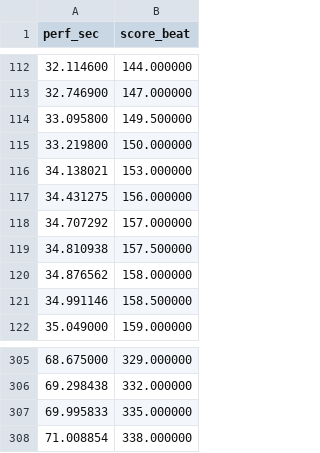
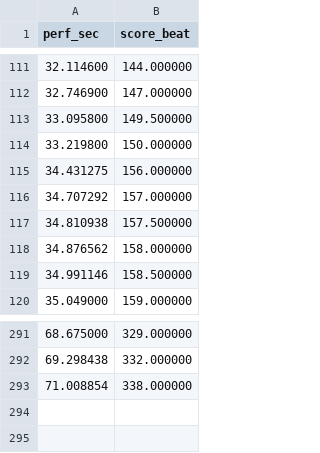
Before and after one commit to pymatchmaker/matchmaker-benchmark-data, a TSV file: kraisler/annotations/08.tsv, drawn as a sheet; only a part is shown, gaps mark what is left out; the diff covers the shown part only.

```diff
--- a/kraisler/annotations/08.tsv
+++ b/kraisler/annotations/08.tsv
@@ -115,3 +114,2 @@ perf_sec	score_beat
 33.219800	150.000000
-34.138021	153.000000
 34.431275	156.000000
@@ -306,3 +292,2 @@ perf_sec	score_beat
 69.298438	332.000000
-69.995833	335.000000
 71.008854	338.000000
```
Also changed, not shown: 1 added row and 14 removed rows elsewhere in this file, 1 other file.
